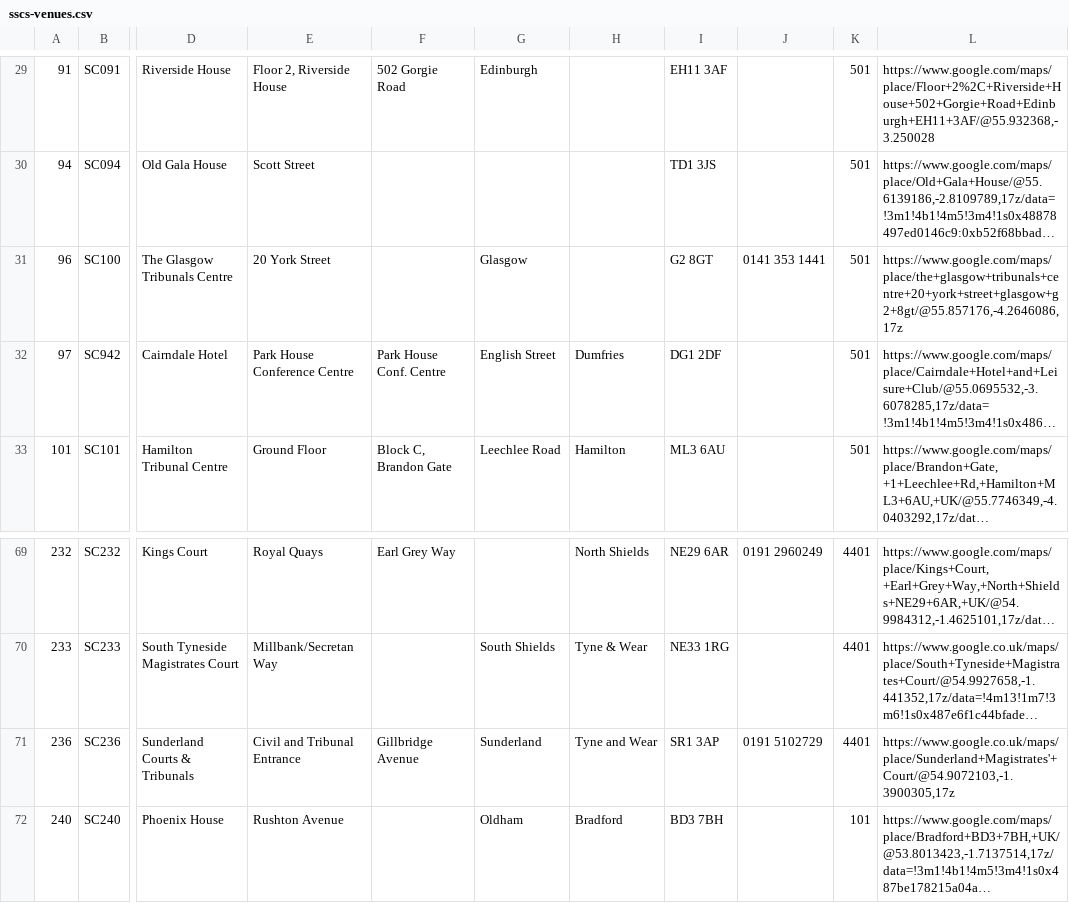
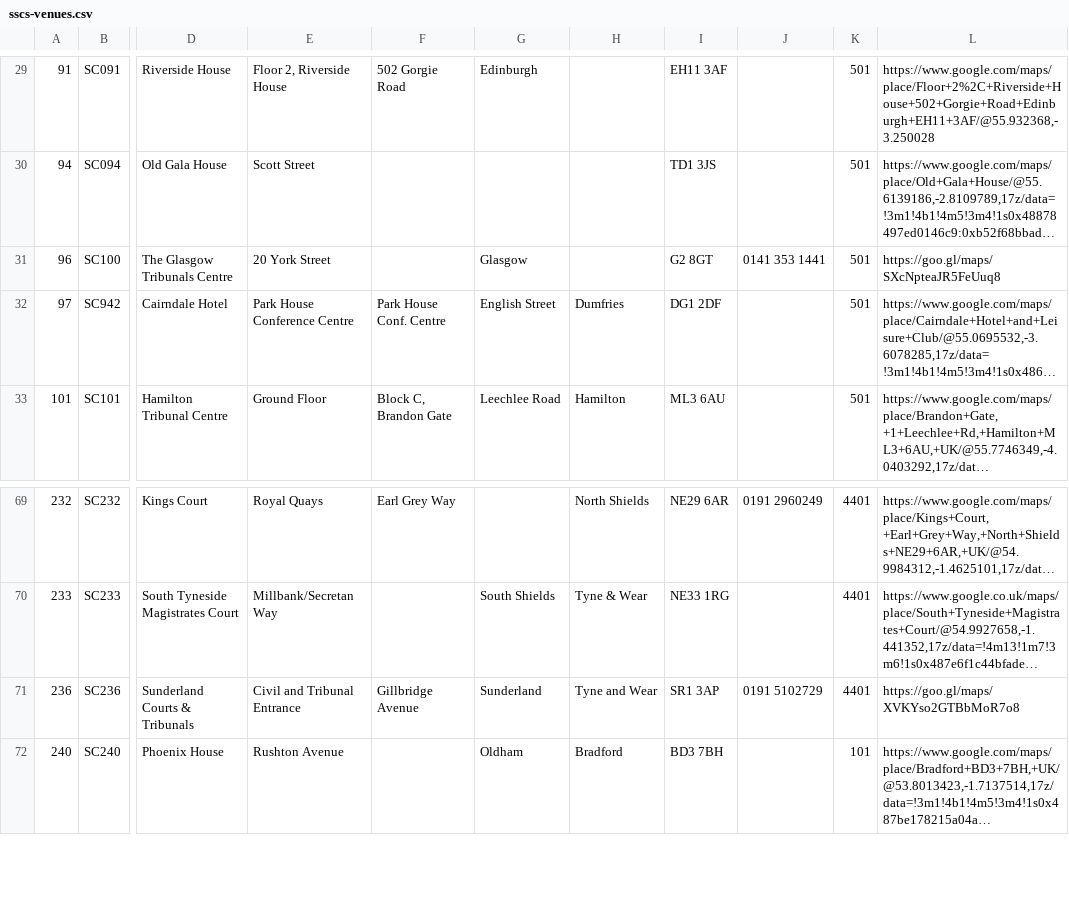
Before and after one commit to hmcts/sscs-common, a CSV file: src/main/resources/reference-data/sscs-venues.csv, drawn as a sheet; only a part is shown, gaps mark what is left out; long unchanged cells end in …; the diff names each change by its address in the sheet, - before the commit and + after, or states it on an @@ line.

Commit message:
SSCS-6443 Reference data – Update SSCS venue data 27-08-19

```diff
--- a/src/main/resources/reference-data/sscs-venues.csv
+++ b/src/main/resources/reference-data/sscs-venues.csv
-L31: https://www.google.com/maps/place/the+glasgow+tribunals+centre+20+york+street+glasgow+g2+8gt/@55.857176,-4.2646086,17z
+L31: https://goo.gl/maps/SXcNpteaJR5FeUuq8
-L71: https://www.google.co.uk/maps/place/Sunderland+Magistrates'+Court/@54.9072103,-1.3900305,17z
+L71: https://goo.gl/maps/XVKYso2GTBbMoR7o8
```
